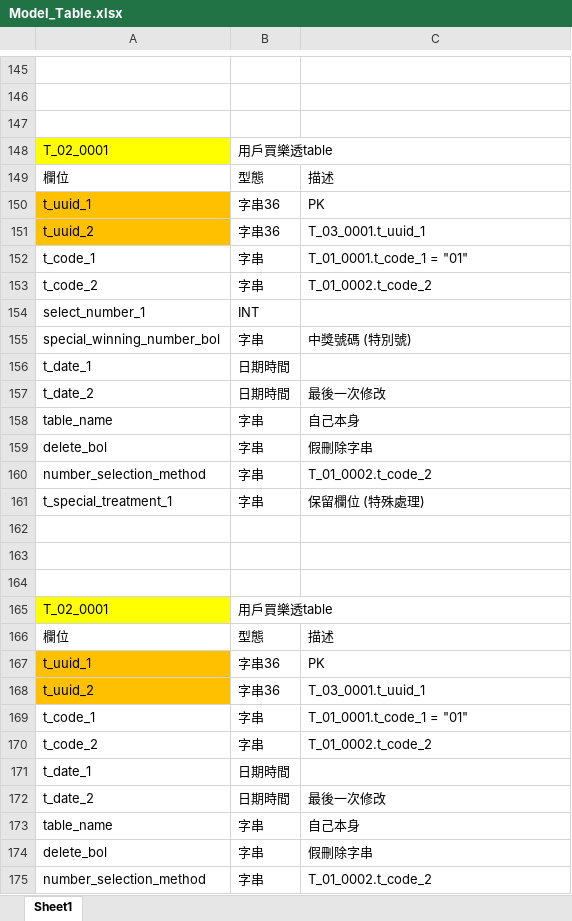
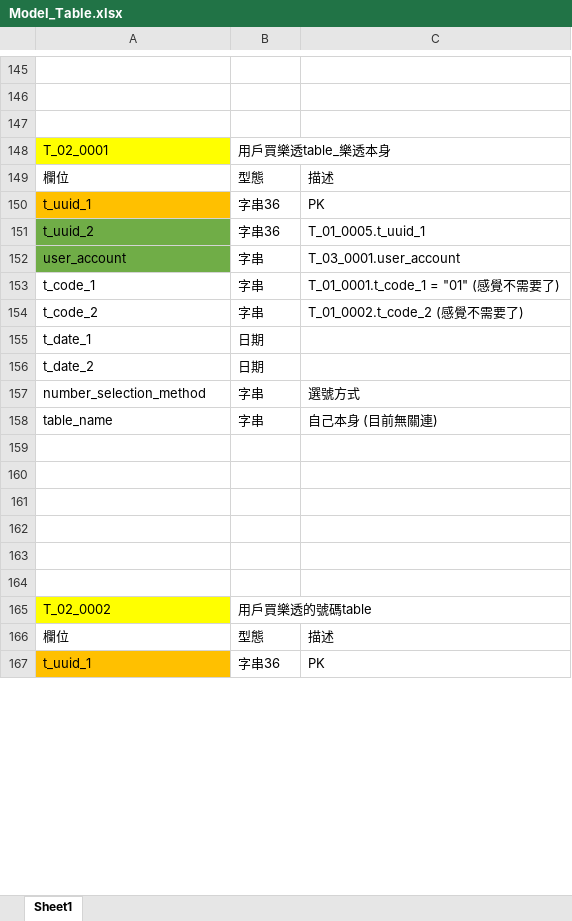
Before and after one commit to Sumengkai/Lotto_Project, an Excel workbook: Written_File/Model_Table/Model_Table.xlsx, sheet Sheet1, drawn as a sheet; only a part is shown, gaps mark what is left out; the shorter side is filled out with more unchanged rows; values as stored, in another font and other column widths than the file's, no borders; removed rows and columns are numbered as before the commit, all else as after; the diff covers the shown part only; the diff names each change by its address in the sheet, - before the commit and + after, or states it on an @@ line.

```diff
--- a/Written_File/Model_Table/Model_Table.xlsx (sheet Sheet1)
+++ b/Written_File/Model_Table/Model_Table.xlsx (sheet Sheet1)
-B148: 用戶買樂透table
+B148: 用戶買樂透table_樂透本身
-A151 fill: #FFC000
+A151 fill: #70AD47
-C151: T_03_0001.t_uuid_1
+C151: T_01_0005.t_uuid_1
-row 152: t_code_1 | 字串 | T_01_0001.t_code_1 = "01"
-A152: t_code_2
+A152: user_account
-A152 fill: none
+A152 fill: #70AD47
-C152: T_01_0002.t_code_2
+C152: T_03_0001.user_account
-row 154: select_number_1 | INT
-row 155: special_winning_number_bol | 字串 | 中獎號碼 (特別號)
+row 153: t_code_1 | 字串 | T_01_0001.t_code_1 = "01" (感覺不需要了)
+row 154: t_code_2 | 字串 | T_01_0002.t_code_2 (感覺不需要了)
-B155:B156: 日期時間
+B155:B156: 日期
-C156: 最後一次修改
+C156: (empty)
+row 157: number_selection_method | 字串 | 選號方式
-C158: 自己本身
+C158: 自己本身 (目前無關連)
-row 159: delete_bol | 字串 | 假刪除字串
-row 160: number_selection_method | 字串 | T_01_0002.t_code_2
-row 161: t_special_treatment_1 | 字串 | 保留欄位 (特殊處理)
-row 163: (empty)
-row 164: (empty)
-row 165: T_02_0001 | 用戶買樂透table
-row 166: 欄位 | 型態 | 描述
-row 167: t_uuid_1 | 字串36 | PK
-row 168: t_uuid_2 | 字串36 | T_03_0001.t_uuid_1
-row 169: t_code_1 | 字串 | T_01_0001.t_code_1 = "01"
-row 170: t_code_2 | 字串 | T_01_0002.t_code_2
-row 171: t_date_1 | 日期時間
-row 172: t_date_2 | 日期時間 | 最後一次修改
-row 173: table_name | 字串 | 自己本身
-row 174: delete_bol | 字串 | 假刪除字串
-row 175: number_selection_method | 字串 | T_01_0002.t_code_2
```
Also changed, not shown: 2 added rows, 3 removed rows, 16 moved rows, 7 edited cells and cell formats elsewhere in this sheet, 13 other files.
